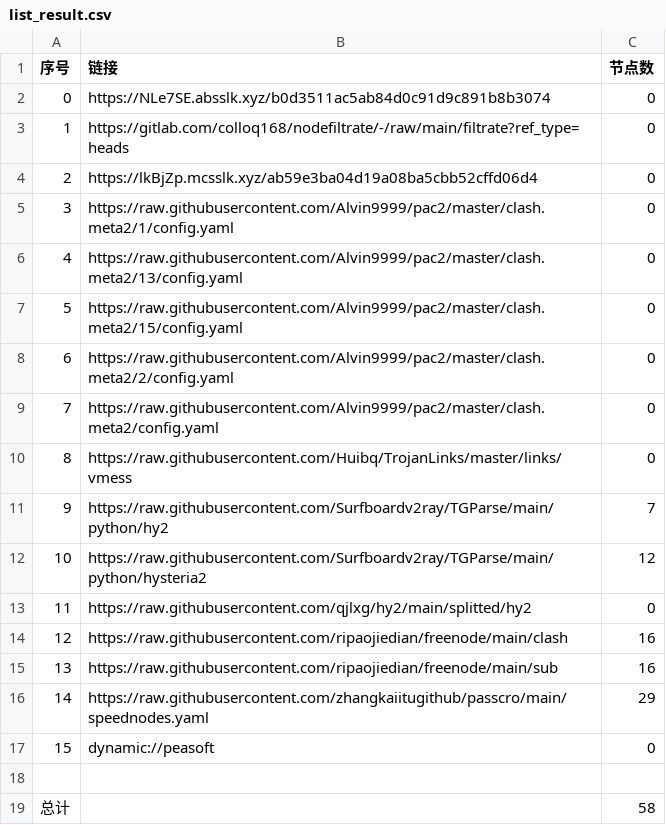
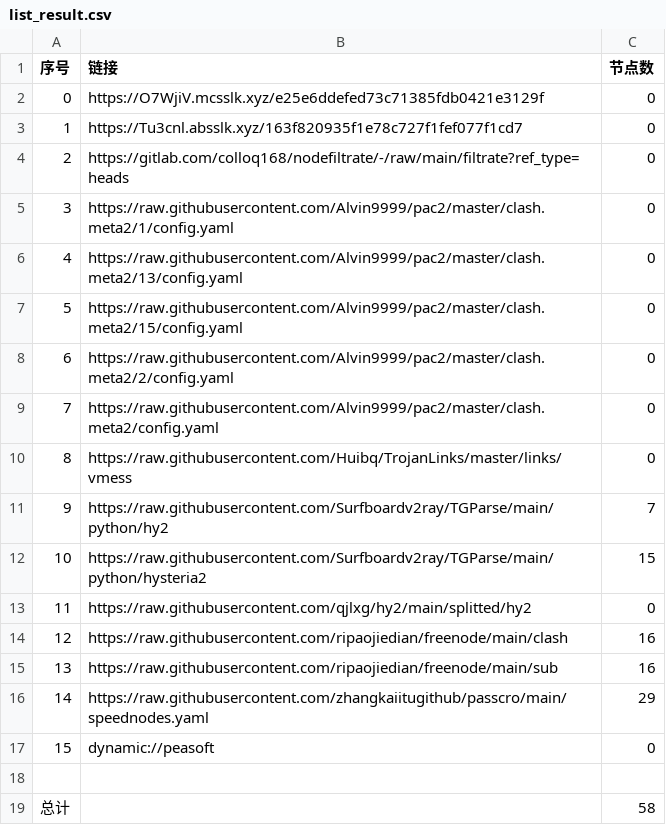
Before and after one commit to xiao99qiao/NoMoreWalls, a CSV file: list_result.csv, drawn as a sheet.

```diff
--- a/list_result.csv
+++ b/list_result.csv
@@ -1,5 +1,5 @@
 序号,链接,节点数
-0,https://NLe7SE.absslk.xyz/b0d3511ac5ab84d0c91d9c891b8b3074,0
-1,https://gitlab.com/colloq168/nodefiltrate/-/raw/main/filtrate?ref_type=heads,0
-2,https://lkBjZp.mcsslk.xyz/ab59e3ba04d19a08ba5cbb52cffd06d4,0
+0,https://O7WjiV.mcsslk.xyz/e25e6ddefed73c71385fdb0421e3129f,0
+1,https://Tu3cnl.absslk.xyz/163f820935f1e78c727f1fef077f1cd7,0
+2,https://gitlab.com/colloq168/nodefiltrate/-/raw/main/filtrate?ref_type=heads,0
 3,https://raw.githubusercontent.com/Alvin9999/pac2/master/clash.meta2/1/config.yaml,0
@@ -11,3 +11,3 @@
 9,https://raw.githubusercontent.com/Surfboardv2ray/TGParse/main/python/hy2,7
-10,https://raw.githubusercontent.com/Surfboardv2ray/TGParse/main/python/hysteria2,12
+10,https://raw.githubusercontent.com/Surfboardv2ray/TGParse/main/python/hysteria2,15
 11,https://raw.githubusercontent.com/qjlxg/hy2/main/splitted/hy2,0
```
Also changed, not shown: 6 other files.
